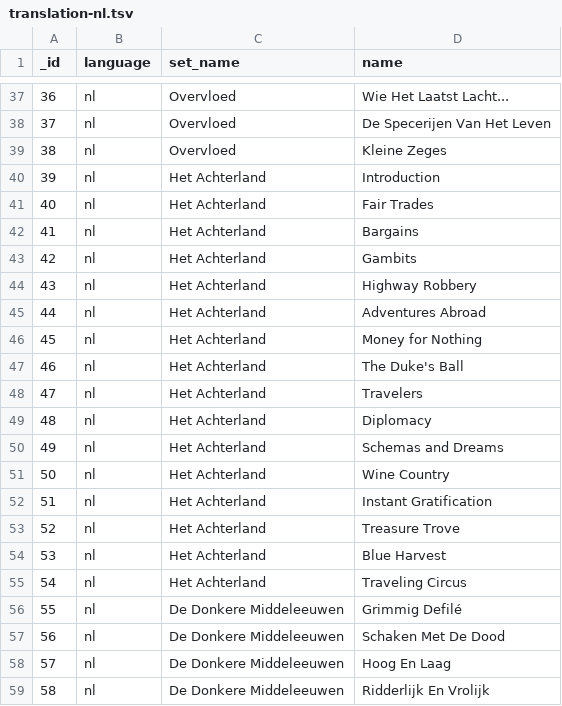
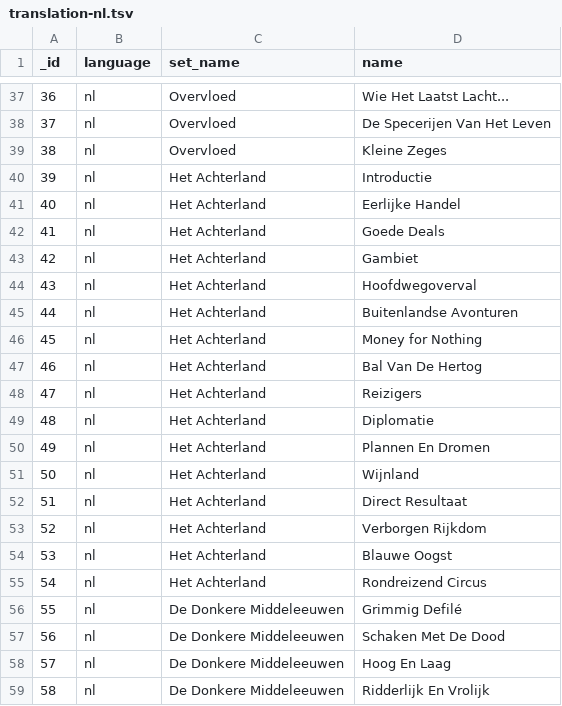
Before and after one commit to Mark-Lauman/DominionPicker, a TSV file: translations/supplies/translation-nl.tsv, drawn as a sheet; only a part is shown, gaps mark what is left out; the diff covers the shown part only.

```diff
--- a/translations/supplies/translation-nl.tsv
+++ b/translations/supplies/translation-nl.tsv
@@ -39,18 +39,18 @@ _id	language	set_name	name
 38	nl	Overvloed	Kleine Zeges
-39	nl	Het Achterland	Introduction
-40	nl	Het Achterland	Fair Trades
-41	nl	Het Achterland	Bargains
-42	nl	Het Achterland	Gambits
-43	nl	Het Achterland	Highway Robbery
-44	nl	Het Achterland	Adventures Abroad
+39	nl	Het Achterland	Introductie
+40	nl	Het Achterland	Eerlijke Handel
+41	nl	Het Achterland	Goede Deals
+42	nl	Het Achterland	Gambiet
+43	nl	Het Achterland	Hoofdwegoverval
+44	nl	Het Achterland	Buitenlandse Avonturen
 45	nl	Het Achterland	Money for Nothing
-46	nl	Het Achterland	The Duke's Ball
-47	nl	Het Achterland	Travelers
-48	nl	Het Achterland	Diplomacy
-49	nl	Het Achterland	Schemas and Dreams
-50	nl	Het Achterland	Wine Country
-51	nl	Het Achterland	Instant Gratification
-52	nl	Het Achterland	Treasure Trove
-53	nl	Het Achterland	Blue Harvest
-54	nl	Het Achterland	Traveling Circus
+46	nl	Het Achterland	Bal Van De Hertog
+47	nl	Het Achterland	Reizigers
+48	nl	Het Achterland	Diplomatie
+49	nl	Het Achterland	Plannen En Dromen
+50	nl	Het Achterland	Wijnland
+51	nl	Het Achterland	Direct Resultaat
+52	nl	Het Achterland	Verborgen Rijkdom
+53	nl	Het Achterland	Blauwe Oogst
+54	nl	Het Achterland	Rondreizend Circus
 55	nl	De Donkere Middeleeuwen	Grimmig Defilé
```
Also changed, not shown: 12 added rows and 6 edited cells elsewhere in this file, translations/cards/translation-nl.tsv, 5 other files.
